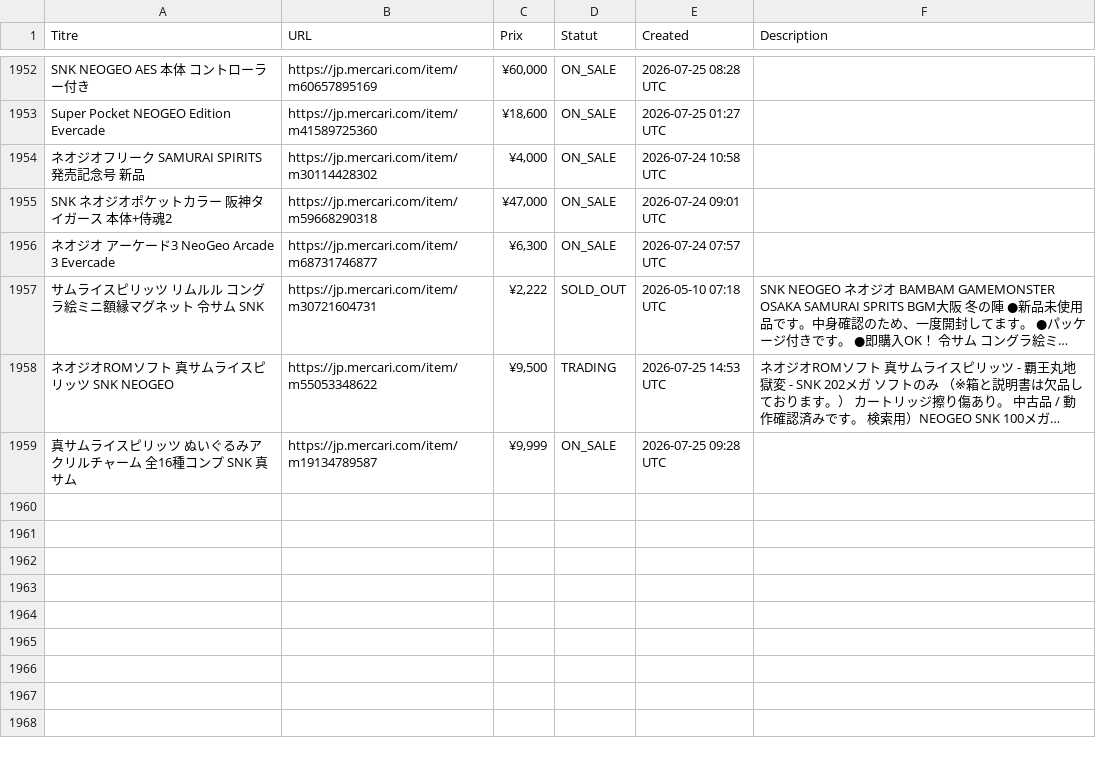
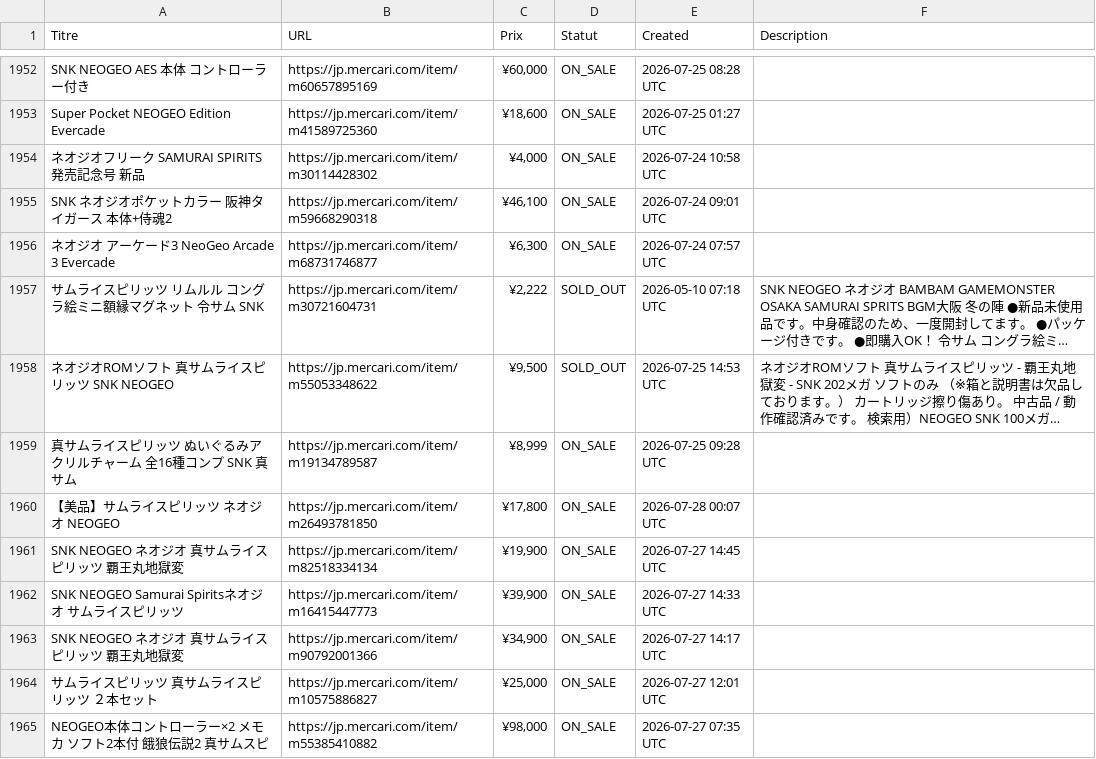
Before and after one commit to ltupin/stats-aes, a CSV file: data/raw/samsho1_mercari.csv, drawn as a sheet; only a part is shown, gaps mark what is left out; long unchanged cells end in …; the diff covers the shown part only; the diff names each change by its address in the sheet, - before the commit and + after, or states it on an @@ line.

```diff
--- a/data/raw/samsho1_mercari.csv
+++ b/data/raw/samsho1_mercari.csv
-C1955 (Prix): ¥47,000
+C1955 (Prix): ¥46,100
-D1958 (Statut): TRADING
+D1958 (Statut): SOLD_OUT
-C1959 (Prix): ¥9,999
+C1959 (Prix): ¥8,999
+row 1960: 【美品】サムライスピリッツ ネオジオ NEOGEO | https://jp.mercari.com/item/m26493781850 | ¥17,800 | ON_SALE | 2026-07-28 00:07 UTC
+row 1961: SNK NEOGEO ネオジオ 真サムライスピリッツ 覇王丸地獄変 | https://jp.mercari.com/item/m82518334134 | ¥19,900 | ON_SALE | 2026-07-27 14:45 UTC
+row 1962: SNK NEOGEO Samurai Spiritsネオジオ サムライスピリッツ | https://jp.mercari.com/item/m16415447773 | ¥39,900 | ON_SALE | 2026-07-27 14:33 UTC
+row 1963: SNK NEOGEO ネオジオ 真サムライスピリッツ 覇王丸地獄変 | https://jp.mercari.com/item/m90792001366 | ¥34,900 | ON_SALE | 2026-07-27 14:17 UTC
+row 1964: サムライスピリッツ 真サムライスピリッツ ２本セット | https://jp.mercari.com/item/m10575886827 | ¥25,000 | ON_SALE | 2026-07-27 12:01 UTC
+row 1965: NEOGEO本体コントローラー×2 メモカ ソフト2本付 餓狼伝説2 真サムスピ | https://jp.mercari.com/item/m55385410882 | ¥98,000 | ON_SALE | 2026-07-27 07:35 UTC
```
Also changed, not shown: 11 added rows and 42 edited cells elsewhere in this file, data/raw/aof2_mercari.csv, data/raw/aof_mercari.csv, 57 other files.
